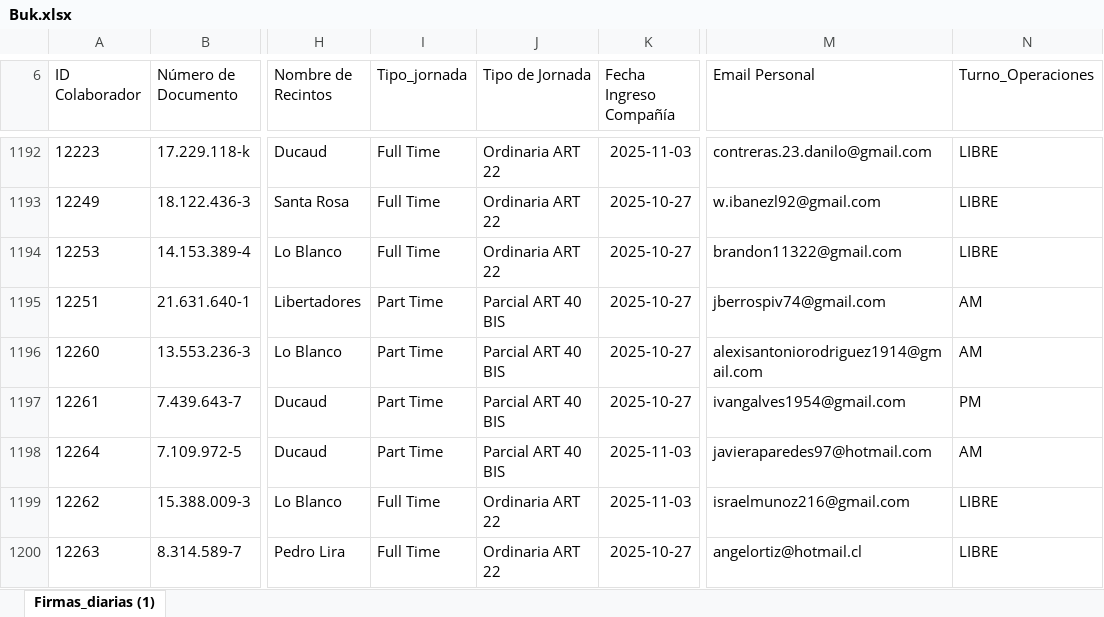
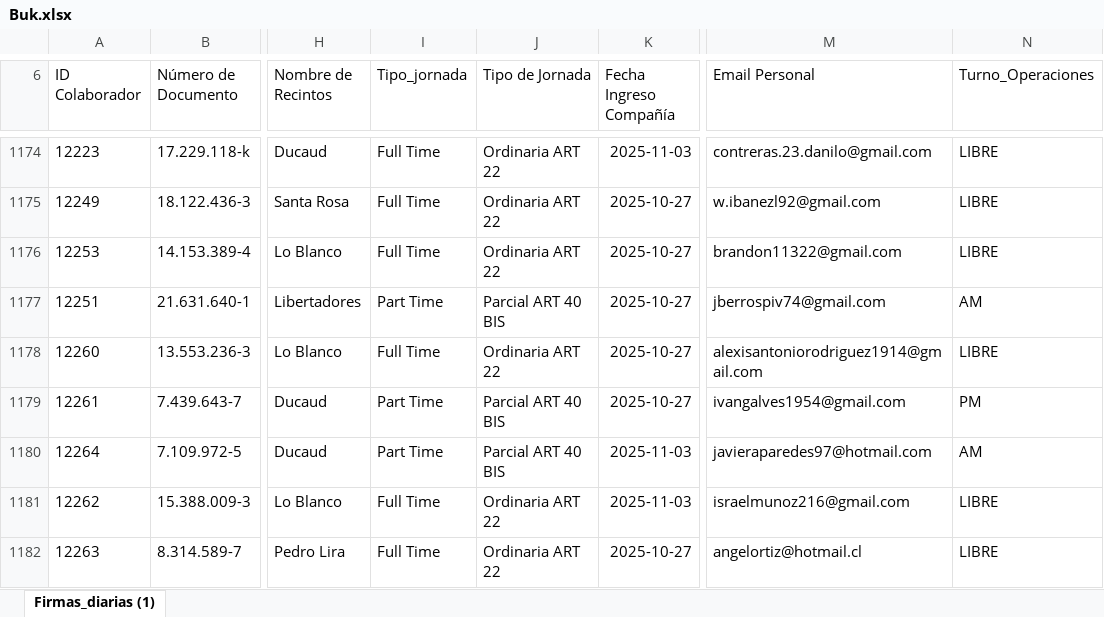
Before and after one commit to JIGNACIOVV/reporte-dotacion, an Excel workbook: Buk.xlsx, sheet Firmas_diarias (1), drawn as a sheet; only a part is shown, gaps mark what is left out; values as stored, in another font and other column widths than the file's, no borders; addresses are those after the commit; the diff covers the shown part only; the diff names each change by its address in the sheet, - before the commit and + after, or states it on an @@ line.

```diff
--- a/Buk.xlsx (sheet Firmas_diarias (1))
+++ b/Buk.xlsx (sheet Firmas_diarias (1))
-I1178 (Tipo_jornada): Part Time
+I1178 (Tipo_jornada): Full Time
-J1178 (Tipo de Jornada): Parcial ART 40 BIS
+J1178 (Tipo de Jornada): Ordinaria ART 22
-N1178 (Turno_Operaciones): AM
+N1178 (Turno_Operaciones): LIBRE
```
Also changed, not shown: 27 added rows, 43 removed rows and 23 edited cells elsewhere in this sheet.
